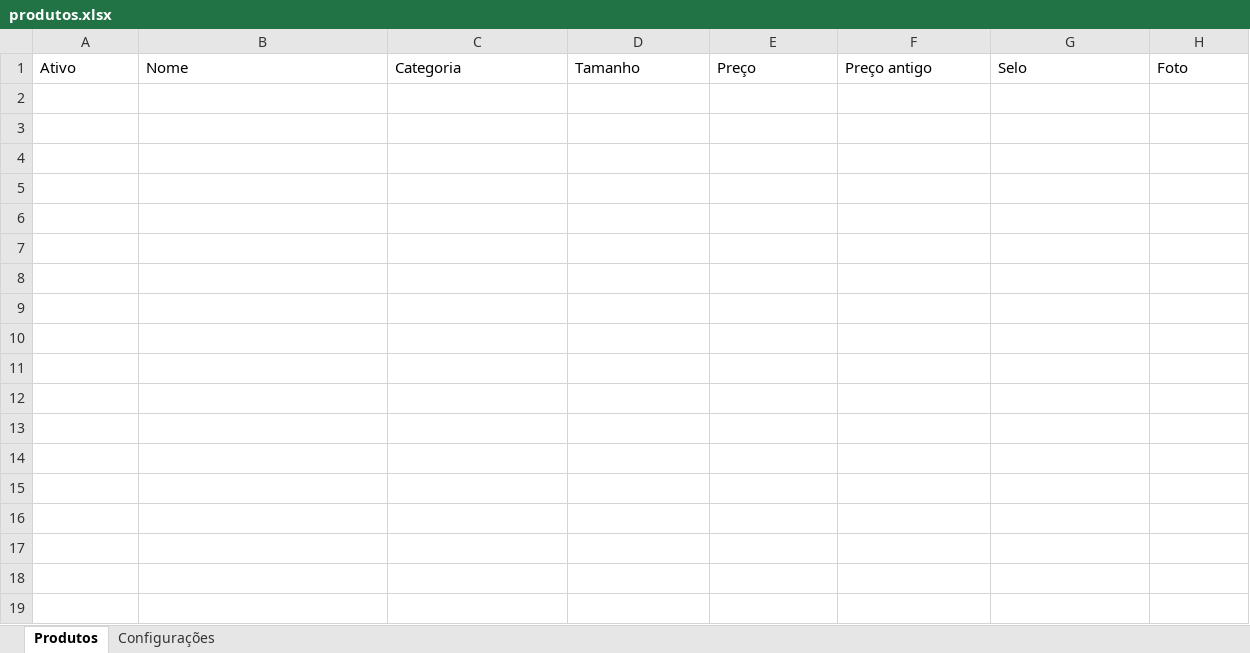
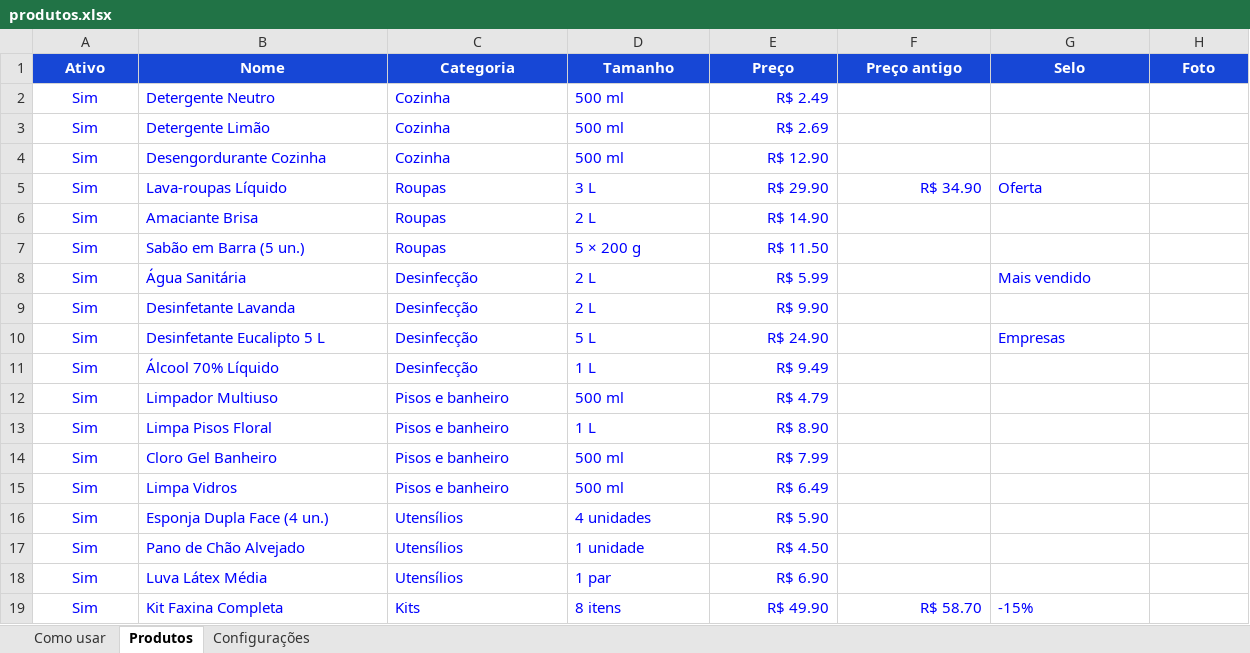
Before and after one commit to escritoriojpcontabil-spec/popbrilho-dados, an Excel workbook: produtos.xlsx, sheet Produtos, drawn as a sheet; values as stored, in another font and other column widths than the file's, no borders; the diff names each change by its address in the sheet, - before the commit and + after, or states it on an @@ line.

```diff
--- a/produtos.xlsx (sheet Produtos)
+++ b/produtos.xlsx (sheet Produtos)
+sheet tab: Como usar
@@ A1:H1 fill: none → #1747D6, bold: off → on, text colour: black → #FFFFFF, alignment: left → center @@
+row 2: Sim | Detergente Neutro | Cozinha | 500 ml | R$ 2.49
+row 3: Sim | Detergente Limão | Cozinha | 500 ml | R$ 2.69
+row 4: Sim | Desengordurante Cozinha | Cozinha | 500 ml | R$ 12.90
+row 5: Sim | Lava-roupas Líquido | Roupas | 3 L | R$ 29.90 | R$ 34.90 | Oferta
+row 6: Sim | Amaciante Brisa | Roupas | 2 L | R$ 14.90
+row 7: Sim | Sabão em Barra (5 un.) | Roupas | 5 × 200 g | R$ 11.50
+row 8: Sim | Água Sanitária | Desinfecção | 2 L | R$ 5.99 |  | Mais vendido
+row 9: Sim | Desinfetante Lavanda | Desinfecção | 2 L | R$ 9.90
+row 10: Sim | Desinfetante Eucalipto 5 L | Desinfecção | 5 L | R$ 24.90 |  | Empresas
+row 11: Sim | Álcool 70% Líquido | Desinfecção | 1 L | R$ 9.49
+row 12: Sim | Limpador Multiuso | Pisos e banheiro | 500 ml | R$ 4.79
+row 13: Sim | Limpa Pisos Floral | Pisos e banheiro | 1 L | R$ 8.90
+row 14: Sim | Cloro Gel Banheiro | Pisos e banheiro | 500 ml | R$ 7.99
+row 15: Sim | Limpa Vidros | Pisos e banheiro | 500 ml | R$ 6.49
+row 16: Sim | Esponja Dupla Face (4 un.) | Utensílios | 4 unidades | R$ 5.90
+row 17: Sim | Pano de Chão Alvejado | Utensílios | 1 unidade | R$ 4.50
+row 18: Sim | Luva Látex Média | Utensílios | 1 par | R$ 6.90
+row 19: Sim | Kit Faxina Completa | Kits | 8 itens | R$ 49.90 | R$ 58.70 | -15%
```
Also changed, not shown: sheet Configurações, 1 other file.
